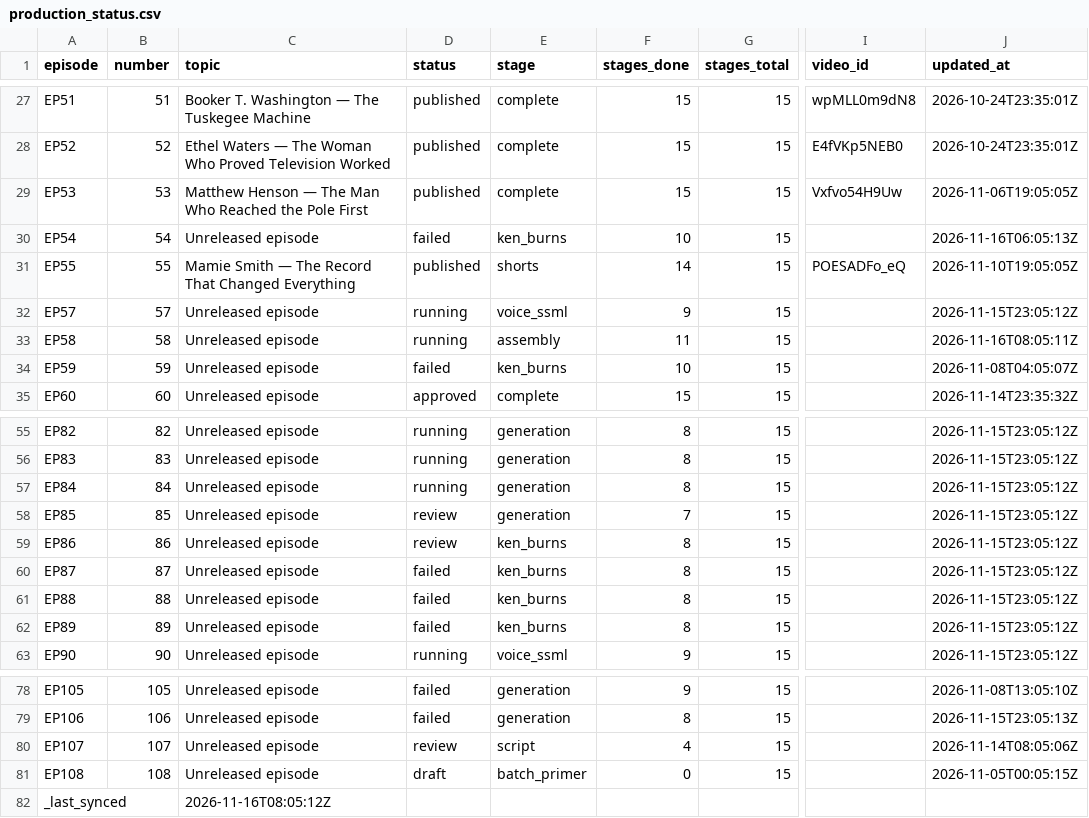
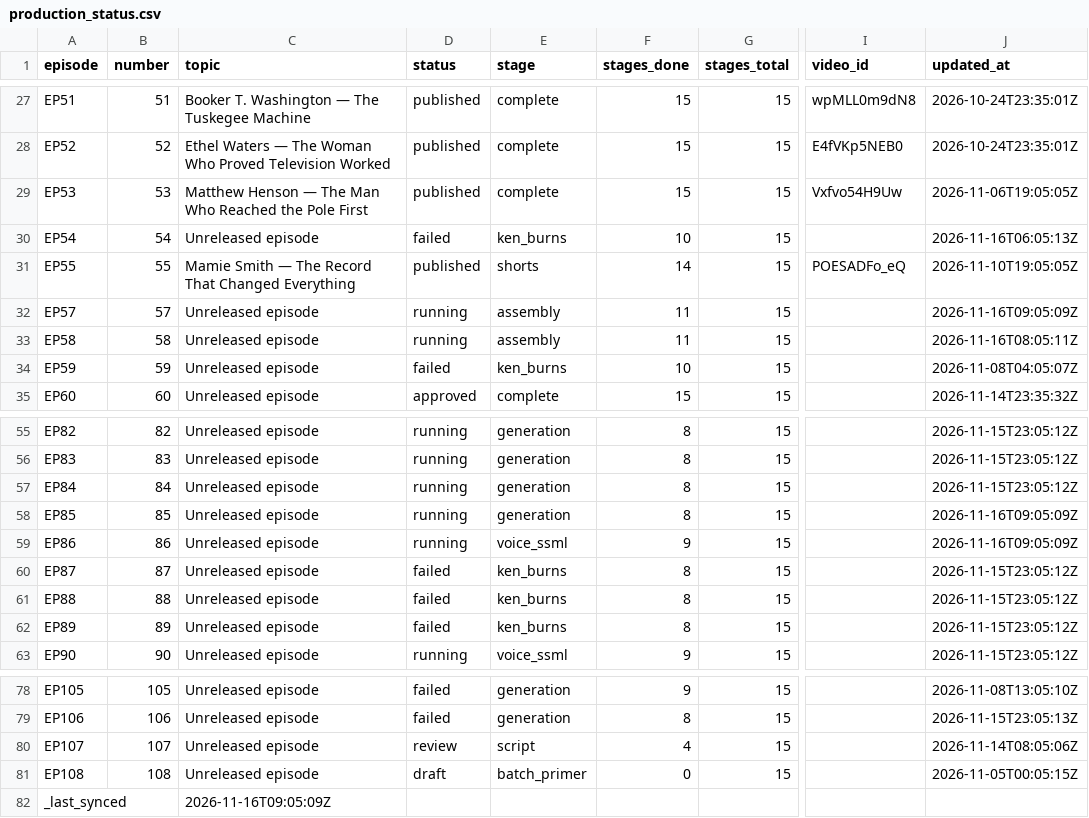
Before and after one commit to Dixon8303/ImaginariumOzone, a CSV file: status/production_status.csv, drawn as a sheet; only a part is shown, gaps mark what is left out; the diff names each change by its address in the sheet, - before the commit and + after, or states it on an @@ line.

Commit message:
sync: production status csv

```diff
--- a/status/production_status.csv
+++ b/status/production_status.csv
-E32 (stage): voice_ssml
+E32 (stage): assembly
-F32 (stages_done): 9
+F32 (stages_done): 11
-J32 (updated_at): 2026-11-15T23:05:12Z
+J32 (updated_at): 2026-11-16T09:05:09Z
-D58:D59 (status): review
+D58:D59 (status): running
-F58 (stages_done): 7
+F58 (stages_done): 8
-J58:J59 (updated_at): 2026-11-15T23:05:12Z
+J58:J59 (updated_at): 2026-11-16T09:05:09Z
-E59 (stage): ken_burns
+E59 (stage): voice_ssml
-F59 (stages_done): 8
+F59 (stages_done): 9
-C82 (topic): 2026-11-16T08:05:12Z
+C82 (topic): 2026-11-16T09:05:09Z
```
